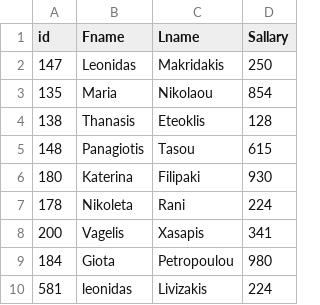
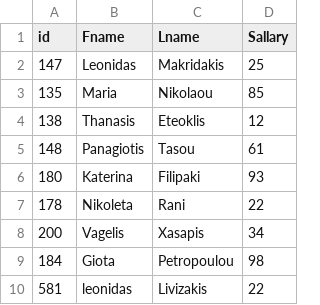
Before and after one commit to SpyrosGianno/Apache_Spark_Lesson_code, a CSV file: SQL_DataFrame_code/Read_File/sallary.csv, drawn as a sheet.

Commit message:
Update sallary.csv

```diff
--- a/SQL_DataFrame_code/Read_File/sallary.csv
+++ b/SQL_DataFrame_code/Read_File/sallary.csv
@@ -1,10 +1,10 @@
 "id","Fname","Lname","Sallary"
-147,"Leonidas","Makridakis",250
-135,"Maria","Nikolaou",854
-138,"Thanasis","Eteoklis",128
-148,"Panagiotis","Tasou",615
-180,"Katerina","Filipaki",930
-178,"Nikoleta","Rani",224
-200,"Vagelis","Xasapis",341
-184,"Giota","Petropoulou",980
-581,"leonidas","Livizakis",224
+147,"Leonidas","Makridakis",25
+135,"Maria","Nikolaou",85
+138,"Thanasis","Eteoklis",12
+148,"Panagiotis","Tasou",61
+180,"Katerina","Filipaki",93
+178,"Nikoleta","Rani",22
+200,"Vagelis","Xasapis",34
+184,"Giota","Petropoulou",98
+581,"leonidas","Livizakis",22
```
